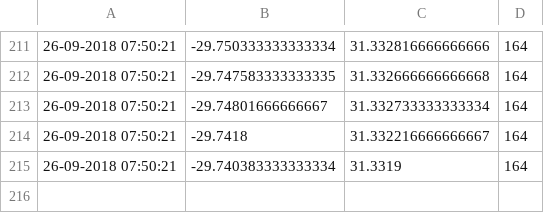
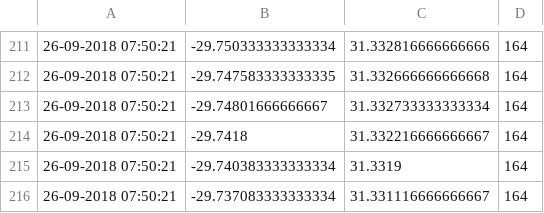
Before and after one commit to FredFury/Slocum_tricks, a CSV file: sg573.csv, drawn as a sheet; only a part is shown, gaps mark what is left out; the diff names each change by its address in the sheet, - before the commit and + after, or states it on an @@ line.

Commit message:
updated location csv

```diff
--- a/sg573.csv
+++ b/sg573.csv
+row 216: 26-09-2018 07:50:21 | -29.737083333333334 | 31.331116666666667 | 164
```
